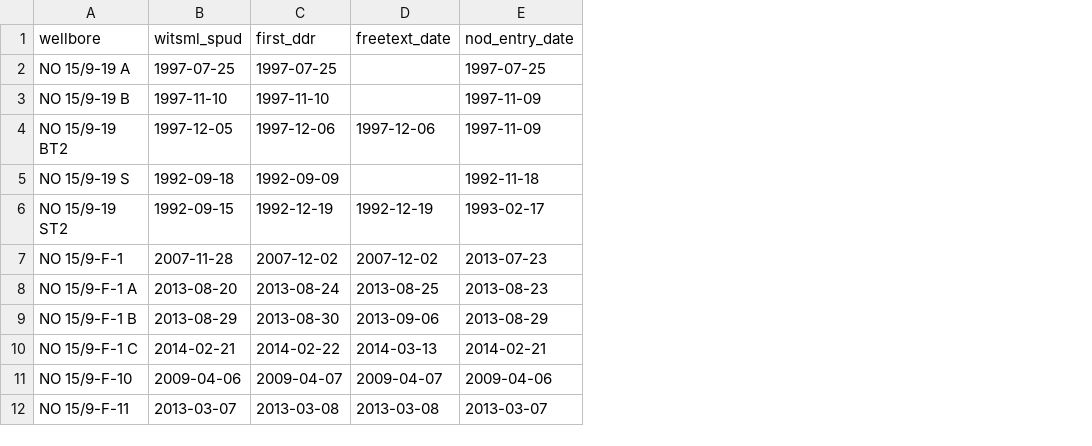
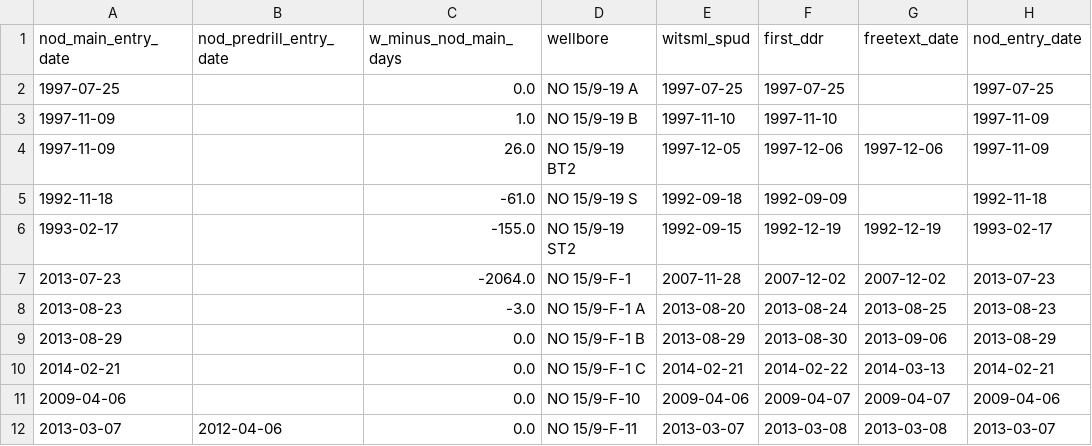
Before and after one commit to 985185/volve-well-construction-timeline, a CSV file: outputs/spud_validation.csv, drawn as a sheet; only a part is shown; the diff names each change by its address in the sheet, - before the commit and + after, or states it on an @@ line.

```diff
--- a/outputs/spud_validation.csv
+++ b/outputs/spud_validation.csv
+column A (nod_main_entry_date), rows 2-12: 1997-07-25 | 1997-11-09 | 1997-11-09 | 1992-11-18 | 1993-02-17 | 2013-07-23 | 2013-08-23 | 2013-08-29 | 2014-02-21 | 2009-04-06 | 2013-03-07
+column B (nod_predrill_entry_date), row 12: 2012-04-06
+column C (w_minus_nod_main_days), rows 2-12: 0.0 | 1.0 | 26.0 | -61.0 | -155.0 | -2064.0 | -3.0 | 0.0 | 0.0 | 0.0 | 0.0
```
Also changed, not shown: 11 other files.
